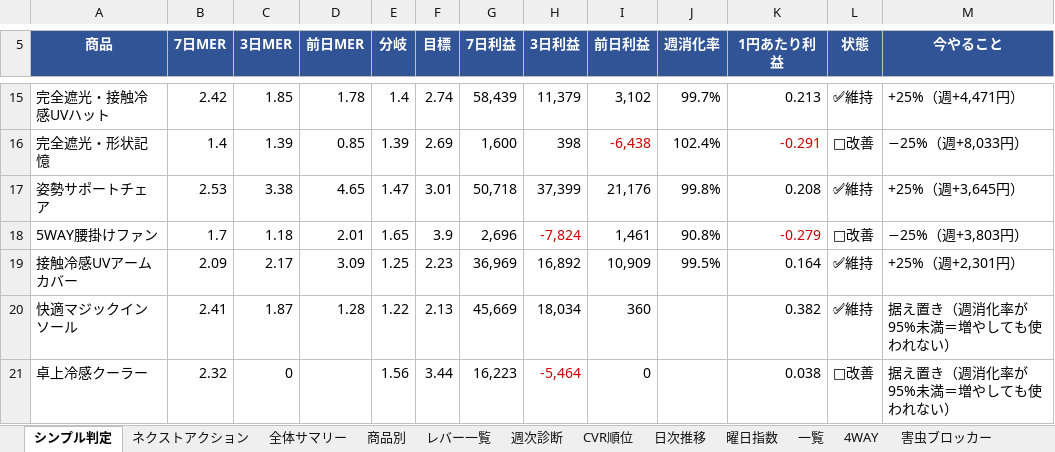
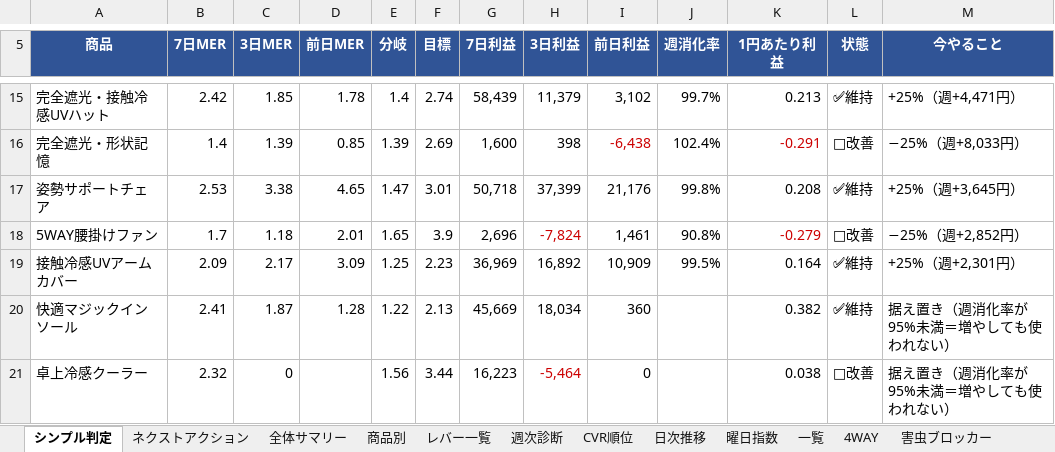
Before and after one commit to finracofficial-cmd/LOOana, an Excel workbook: data/reports/report-2026-08-16.xlsx, sheet シンプル判定, drawn as a sheet; only a part is shown, gaps mark what is left out; values as stored, in another font and other column widths than the file's, no borders; the diff names each change by its address in the sheet, - before the commit and + after, or states it on an @@ line.

```diff
--- a/data/reports/report-2026-08-16.xlsx (sheet シンプル判定)
+++ b/data/reports/report-2026-08-16.xlsx (sheet シンプル判定)
-M18 (今やること): −25%（週+3,803円）
+M18 (今やること): −25%（週+2,852円）
```
Also changed, not shown: sheet レバー一覧, sheet ネクストアクション, sheet 商品別, 4 other files.
